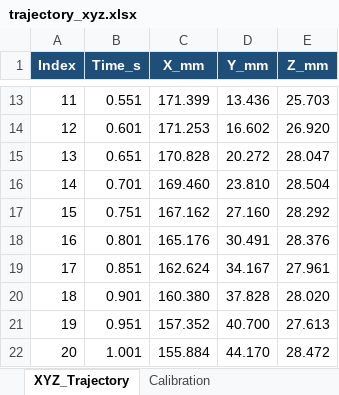
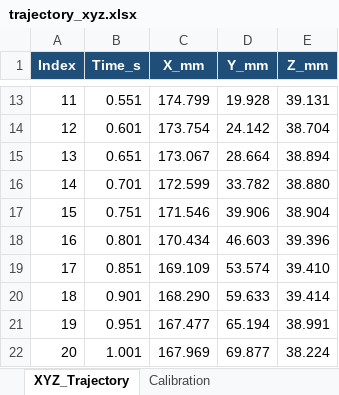
Before and after one commit to AYMENsl25/OpenmanipulatorX-HAND-, an Excel workbook: stable Work/OpenManipulatorTrajectoryProject_Stable/code/trajectory_xyz.xlsx, sheet XYZ_Trajectory, drawn as a sheet; only a part is shown, gaps mark what is left out; values as stored, in another font and other column widths than the file's, no borders; the diff covers the shown part only; the diff names each change by its address in the sheet, - before the commit and + after, or states it on an @@ line.

Commit message:
Update trajectory_xyz.xlsx

```diff
--- a/stable Work/OpenManipulatorTrajectoryProject_Stable/code/trajectory_xyz.xlsx (sheet XYZ_Trajectory)
+++ b/stable Work/OpenManipulatorTrajectoryProject_Stable/code/trajectory_xyz.xlsx (sheet XYZ_Trajectory)
-C13 (X_mm): 171.399
+C13 (X_mm): 174.799
-D13 (Y_mm): 13.436
+D13 (Y_mm): 19.928
-E13 (Z_mm): 25.703
+E13 (Z_mm): 39.131
-C14 (X_mm): 171.253
+C14 (X_mm): 173.754
-D14 (Y_mm): 16.602
+D14 (Y_mm): 24.142
-E14 (Z_mm): 26.920
+E14 (Z_mm): 38.704
-C15 (X_mm): 170.828
+C15 (X_mm): 173.067
-D15 (Y_mm): 20.272
+D15 (Y_mm): 28.664
-E15 (Z_mm): 28.047
+E15 (Z_mm): 38.894
-C16 (X_mm): 169.460
+C16 (X_mm): 172.599
-D16 (Y_mm): 23.810
+D16 (Y_mm): 33.782
-E16 (Z_mm): 28.504
+E16 (Z_mm): 38.880
-C17 (X_mm): 167.162
+C17 (X_mm): 171.546
-D17 (Y_mm): 27.160
+D17 (Y_mm): 39.906
-E17 (Z_mm): 28.292
+E17 (Z_mm): 38.904
-C18 (X_mm): 165.176
+C18 (X_mm): 170.434
-D18 (Y_mm): 30.491
+D18 (Y_mm): 46.603
-E18 (Z_mm): 28.376
+E18 (Z_mm): 39.396
-C19 (X_mm): 162.624
+C19 (X_mm): 169.109
-D19 (Y_mm): 34.167
+D19 (Y_mm): 53.574
-E19 (Z_mm): 27.961
+E19 (Z_mm): 39.410
-C20 (X_mm): 160.380
+C20 (X_mm): 168.290
-D20 (Y_mm): 37.828
+D20 (Y_mm): 59.633
-E20 (Z_mm): 28.020
+E20 (Z_mm): 39.414
-C21 (X_mm): 157.352
+C21 (X_mm): 167.477
-D21 (Y_mm): 40.700
+D21 (Y_mm): 65.194
-E21 (Z_mm): 27.613
+E21 (Z_mm): 38.991
-C22 (X_mm): 155.884
+C22 (X_mm): 167.969
-D22 (Y_mm): 44.170
+D22 (Y_mm): 69.877
-E22 (Z_mm): 28.472
+E22 (Z_mm): 38.224
```
Also changed, not shown: 2 added rows, 4 removed rows and 264 edited cells elsewhere in this sheet.
